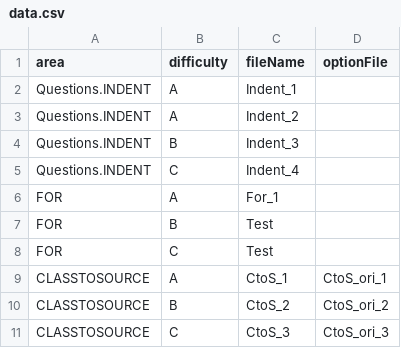
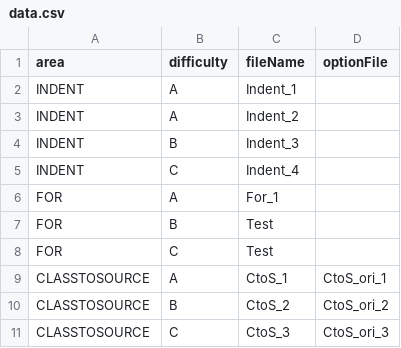
Before and after one commit to KUU264/GradProject, a CSV file: out/production/GP/data.csv, drawn as a sheet.

Commit message:
make For class add Question Type add Question text method(not source)

```diff
--- a/out/production/GP/data.csv
+++ b/out/production/GP/data.csv
@@ -1,6 +1,6 @@
 area,difficulty,fileName,optionFile
-Questions.INDENT,A,Indent_1,
-Questions.INDENT,A,Indent_2,
-Questions.INDENT,B,Indent_3,
-Questions.INDENT,C,Indent_4,
+INDENT,A,Indent_1,
+INDENT,A,Indent_2,
+INDENT,B,Indent_3,
+INDENT,C,Indent_4,
 FOR,A,For_1,
```
Also changed, not shown: src/data.csv, 19 other files.
